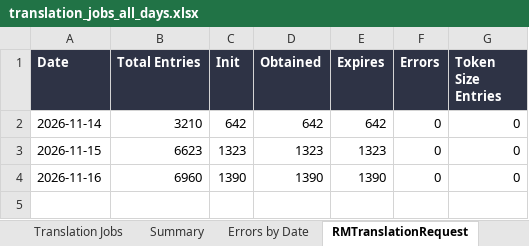
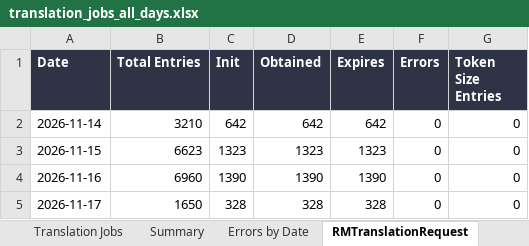
Before and after one commit to adeporra/rm-translation-reports, an Excel workbook: translation_jobs_all_days.xlsx, sheet RMTranslationRequest, drawn as a sheet; values as stored, in another font and other column widths than the file's, no borders; the diff names each change by its address in the sheet, - before the commit and + after, or states it on an @@ line.

```diff
--- a/translation_jobs_all_days.xlsx (sheet RMTranslationRequest)
+++ b/translation_jobs_all_days.xlsx (sheet RMTranslationRequest)
+row 5: 2026-11-17 | 1650 | 328 | 328 | 328 | 0 | 0
```
Also changed, not shown: sheet Translation Jobs, sheet Summary, sheet Errors by Date, 5 other files.
